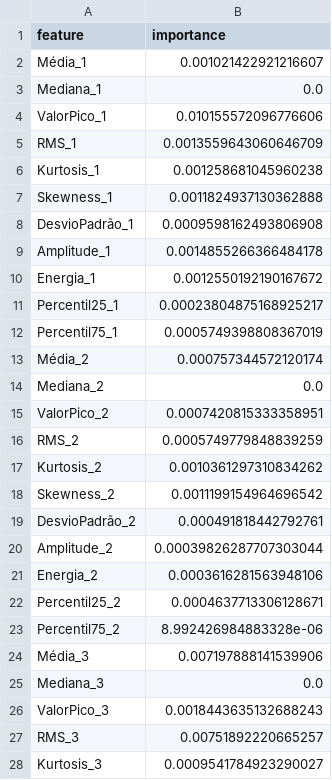
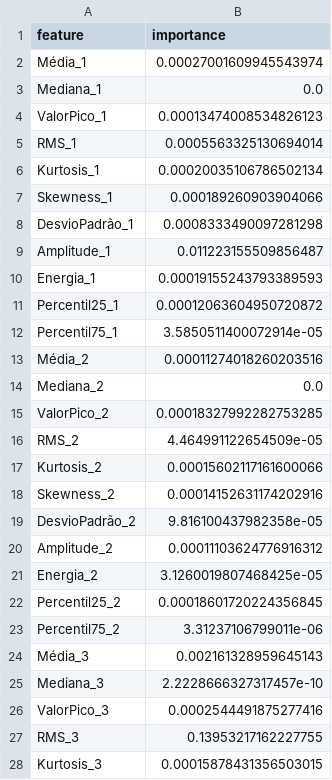
Before and after one commit to kajus9138/Wave_Estimator, a CSV file: feature_importances_Tp.csv, drawn as a sheet; only a part is shown; the diff covers the shown part only.

```diff
--- a/feature_importances_Tp.csv
+++ b/feature_importances_Tp.csv
@@ -1,28 +1,28 @@
 feature,importance
-Média_1,0.001021422921216607
+Média_1,0.00027001609945543974
 Mediana_1,0.0
-ValorPico_1,0.010155572096776606
-RMS_1,0.0013559643060646709
-Kurtosis_1,0.001258681045960238
-Skewness_1,0.0011824937130362888
-DesvioPadrão_1,0.0009598162493806908
-Amplitude_1,0.0014855266366484178
-Energia_1,0.0012550192190167672
-Percentil25_1,0.00023804875168925217
-Percentil75_1,0.0005749398808367019
-Média_2,0.000757344572120174
+ValorPico_1,0.00013474008534826123
+RMS_1,0.0005563325130694014
+Kurtosis_1,0.00020035106786502134
+Skewness_1,0.000189260903904066
+DesvioPadrão_1,0.0008333490097281298
+Amplitude_1,0.011223155509856487
+Energia_1,0.00019155243793389593
+Percentil25_1,0.00012063604950720872
+Percentil75_1,3.5850511400072914e-05
+Média_2,0.00011274018260203516
 Mediana_2,0.0
-ValorPico_2,0.0007420815333358951
-RMS_2,0.0005749779848839259
-Kurtosis_2,0.0010361297310834262
-Skewness_2,0.0011199154964696542
-DesvioPadrão_2,0.000491818442792761
-Amplitude_2,0.00039826287707303044
-Energia_2,0.0003616281563948106
-Percentil25_2,0.0004637713306128671
-Percentil75_2,8.992426984883328e-06
-Média_3,0.007197888141539906
-Mediana_3,0.0
-ValorPico_3,0.0018443635132688243
-RMS_3,0.00751892220665257
-Kurtosis_3,0.0009541784923290027
+ValorPico_2,0.00018327992282753285
+RMS_2,4.464991122654509e-05
+Kurtosis_2,0.00015602117161600066
+Skewness_2,0.00014152631174202916
+DesvioPadrão_2,9.816100437982358e-05
+Amplitude_2,0.00011103624776916312
+Energia_2,3.1260019807468425e-05
+Percentil25_2,0.00018601720224356845
+Percentil75_2,3.31237106799011e-06
+Média_3,0.002161328959645143
+Mediana_3,2.2228666327317457e-10
+ValorPico_3,0.0002544491875277416
+RMS_3,0.13953217162227755
+Kurtosis_3,0.00015878431356503015
```
Also changed, not shown: 132 edited cells elsewhere in this file, feature_importances_Hs.csv, feature_importances_dir.csv, 9 other files.
